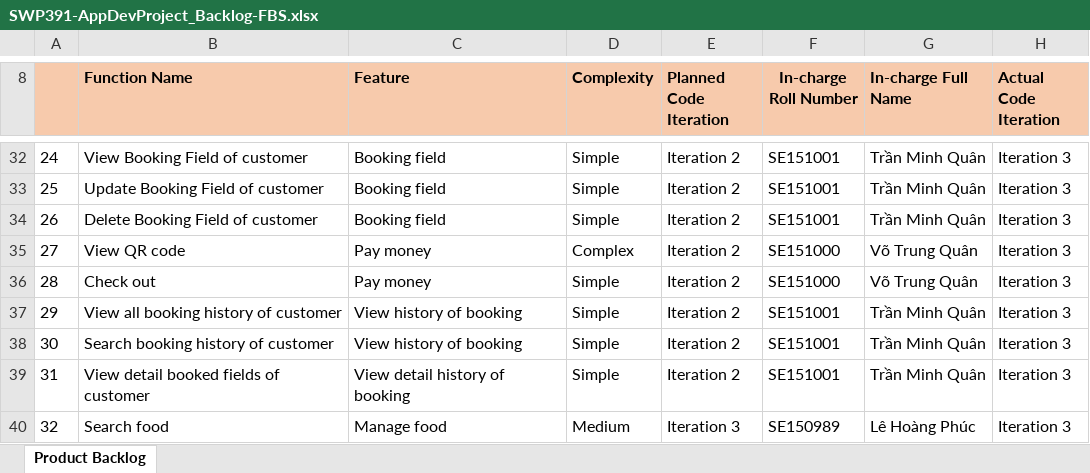
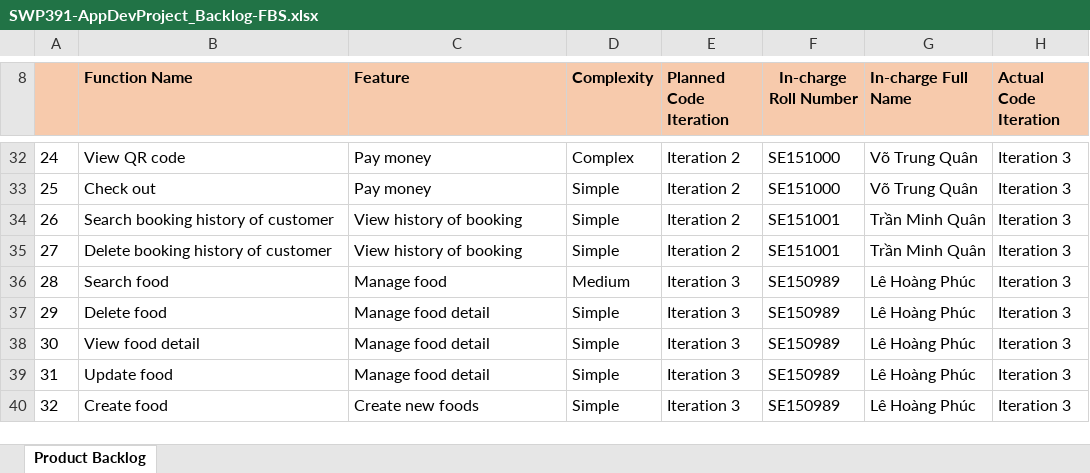
Before and after one commit to votrungquantp15/SE1618-GroupQNP, an Excel workbook: SWP-document/SWP391-AppDevProject_Backlog-FBS.xlsx, sheet Product Backlog, drawn as a sheet; only a part is shown, gaps mark what is left out; values as stored, in another font and other column widths than the file's, no borders; charts and pictures not drawn; the diff covers the shown part only; the diff names each change by its address in the sheet, - before the commit and + after, or states it on an @@ line.

```diff
--- a/SWP-document/SWP391-AppDevProject_Backlog-FBS.xlsx (sheet Product Backlog)
+++ b/SWP-document/SWP391-AppDevProject_Backlog-FBS.xlsx (sheet Product Backlog)
-B32 (Function Name): View Booking Field of customer
+B32 (Function Name): View QR code
-C32:C33 (Feature): Booking field
+C32:C33 (Feature): Pay money
-D32 (Complexity): Simple
+D32 (Complexity): Complex
-F32:F33 (In-charge Roll Number): SE151001
+F32:F33 (In-charge Roll Number): SE151000
-G32:G33 (In-charge Full Name): Trần Minh Quân
+G32:G33 (In-charge Full Name): Võ Trung Quân
-B33 (Function Name): Update Booking Field of customer
+B33 (Function Name): Check out
-B34 (Function Name): Delete Booking Field of customer
+B34 (Function Name): Search booking history of customer
-C34 (Feature): Booking field
+C34 (Feature): View history of booking
-B35 (Function Name): View QR code
+B35 (Function Name): Delete booking history of customer
-C35 (Feature): Pay money
+C35 (Feature): View history of booking
-D35 (Complexity): Complex
+D35 (Complexity): Simple
-F35 (In-charge Roll Number): SE151000
+F35 (In-charge Roll Number): SE151001
-G35 (In-charge Full Name): Võ Trung Quân
+G35 (In-charge Full Name): Trần Minh Quân
-B36 (Function Name): Check out
+B36 (Function Name): Search food
-C36 (Feature): Pay money
+C36 (Feature): Manage food
-D36 (Complexity): Simple
+D36 (Complexity): Medium
-E36:E39 (Planned Code Iteration): Iteration 2
+E36:E39 (Planned Code Iteration): Iteration 3
-F36 (In-charge Roll Number): SE151000
+F36 (In-charge Roll Number): SE150989
-G36 (In-charge Full Name): Võ Trung Quân
+G36 (In-charge Full Name): Lê Hoàng Phúc
-B37 (Function Name): View all booking history of customer
+B37 (Function Name): Delete food
-C37:C38 (Feature): View history of booking
+C37:C38 (Feature): Manage food detail
-F37:F39 (In-charge Roll Number): SE151001
+F37:F39 (In-charge Roll Number): SE150989
-G37:G39 (In-charge Full Name): Trần Minh Quân
+G37:G39 (In-charge Full Name): Lê Hoàng Phúc
-B38 (Function Name): Search booking history of customer
+B38 (Function Name): View food detail
-B39 (Function Name): View detail booked fields of customer
+B39 (Function Name): Update food
-C39 (Feature): View detail history of booking
+C39 (Feature): Manage food detail
-B40 (Function Name): Search food
+B40 (Function Name): Create food
-C40 (Feature): Manage food
+C40 (Feature): Create new foods
-D40 (Complexity): Medium
+D40 (Complexity): Simple
```
Also changed, not shown: 169 edited cells elsewhere in this sheet, 9 other files.
